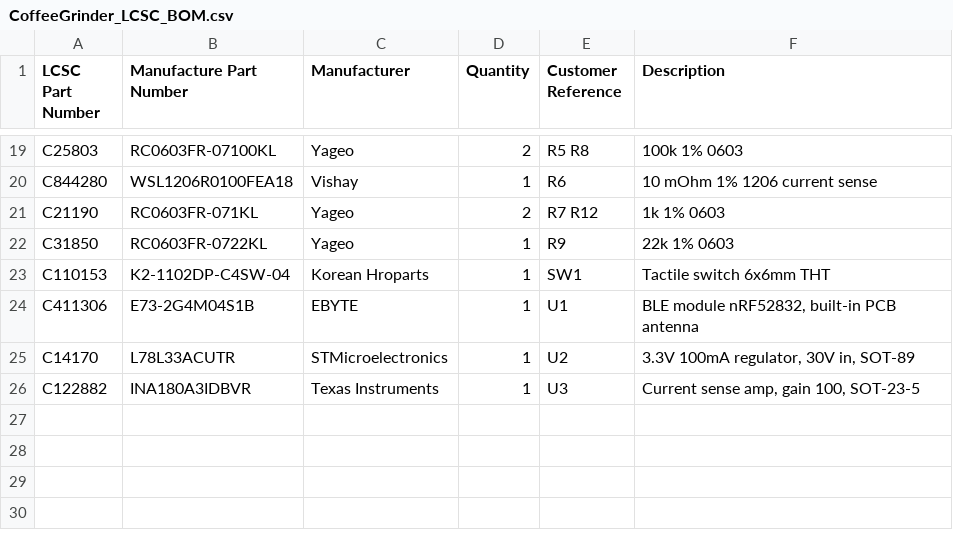
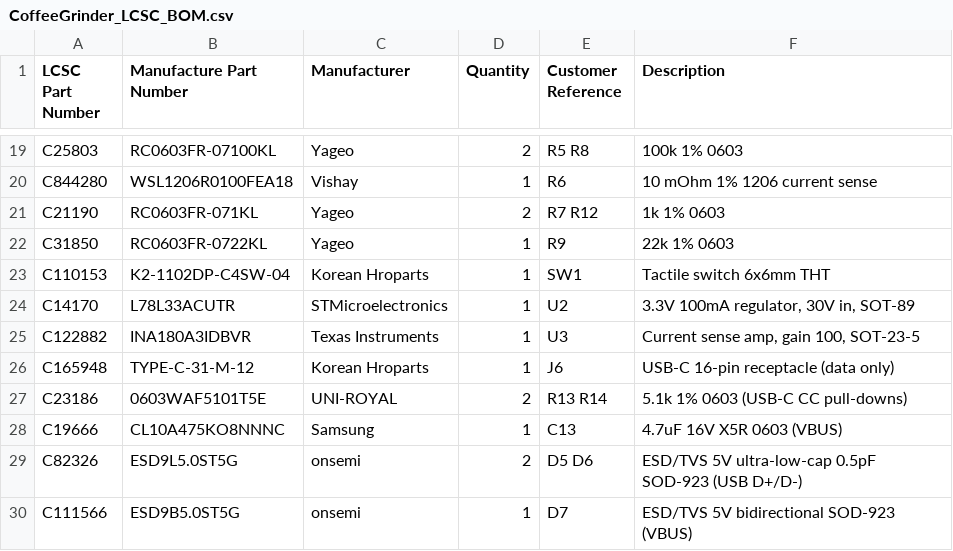
Before and after one commit to DavidSimacek/coffee-grinder-motorized, a CSV file: PCB/lcsc/CoffeeGrinder_LCSC_BOM.csv, drawn as a sheet; only a part is shown, gaps mark what is left out; removed rows and columns are numbered as before the commit, all else as after; the diff names each change by its address in the sheet, - before the commit and + after, or states it on an @@ line.

```diff
--- a/PCB/lcsc/CoffeeGrinder_LCSC_BOM.csv
+++ b/PCB/lcsc/CoffeeGrinder_LCSC_BOM.csv
-row 24: C411306 | E73-2G4M04S1B | EBYTE | 1 | U1 | BLE module nRF52832, built-in PCB antenna
+row 26: C165948 | TYPE-C-31-M-12 | Korean Hroparts | 1 | J6 | USB-C 16-pin receptacle (data only)
+row 27: C23186 | 0603WAF5101T5E | UNI-ROYAL | 2 | R13 R14 | 5.1k 1% 0603 (USB-C CC pull-downs)
+row 28: C19666 | CL10A475KO8NNNC | Samsung | 1 | C13 | 4.7uF 16V X5R 0603 (VBUS)
+row 29: C82326 | ESD9L5.0ST5G | onsemi | 2 | D5 D6 | ESD/TVS 5V ultra-low-cap 0.5pF SOD-923 (USB D+/D-)
+row 30: C111566 | ESD9B5.0ST5G | onsemi | 1 | D7 | ESD/TVS 5V bidirectional SOD-923 (VBUS)
```
Also changed, not shown: PCB/jlcpcb/CoffeeGrinder_BOM_JLC.csv, PCB/jlcpcb/CoffeeGrinder_CPL_JLC.csv, 26 other files.
